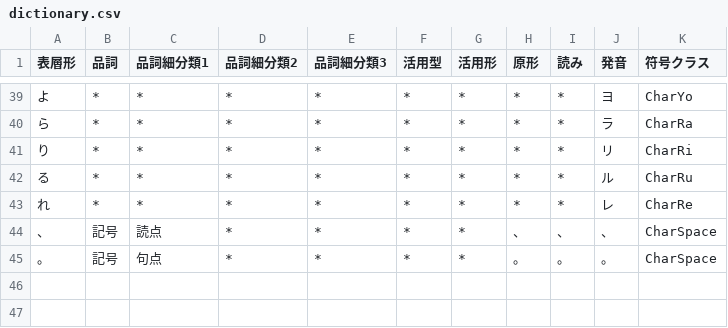
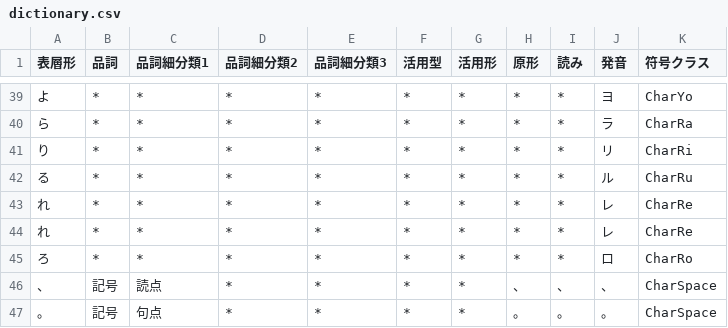
Before and after one commit to Wyess/text2shorthand, a CSV file: text2shorthand/shorthand/waseda/dictionary.csv, drawn as a sheet; only a part is shown, gaps mark what is left out; the diff names each change by its address in the sheet, - before the commit and + after, or states it on an @@ line.

Commit message:
Added CharRo

```diff
--- a/text2shorthand/shorthand/waseda/dictionary.csv
+++ b/text2shorthand/shorthand/waseda/dictionary.csv
+row 44: れ | * | * | * | * | * | * | * | * | レ | CharRe
+row 45: ろ | * | * | * | * | * | * | * | * | ロ | CharRo
```
Also changed, not shown: 2 other files.
